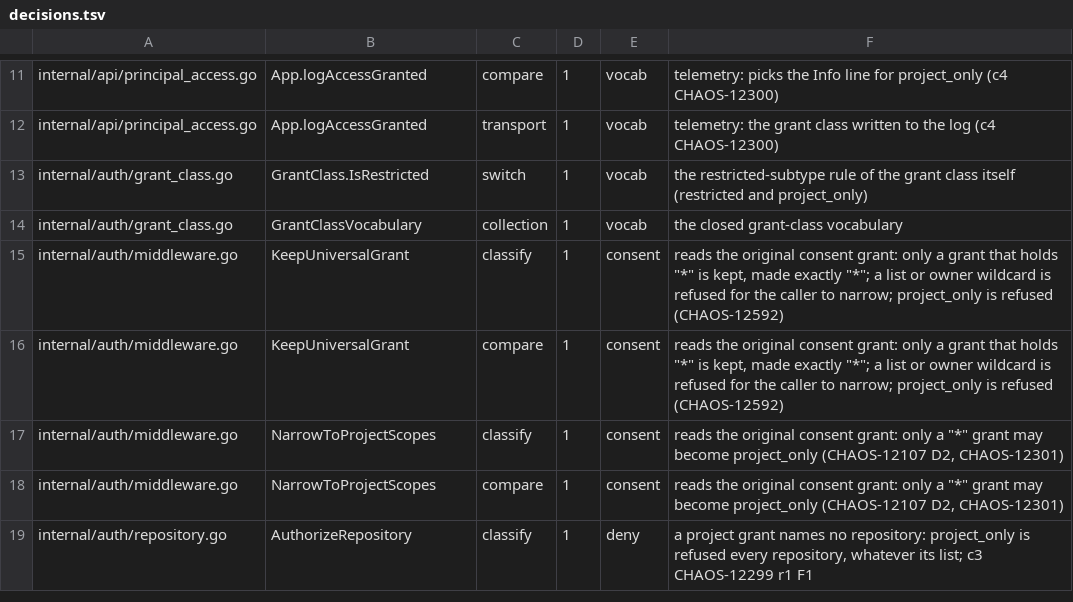
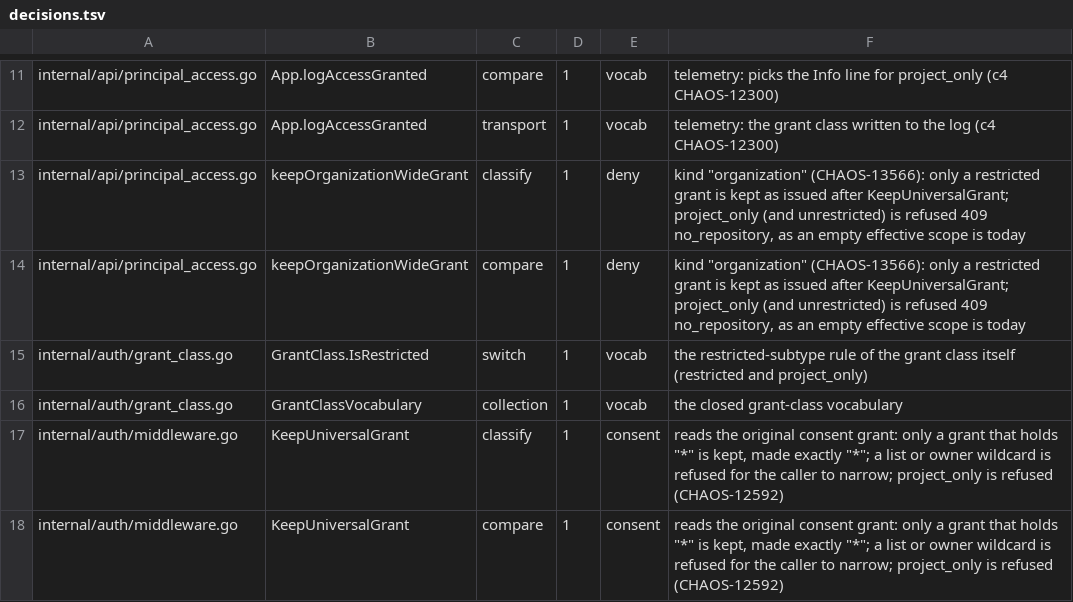
Before and after one commit to full-chaos/dev-health-acr, a TSV file: internal/cigates/grantclass/decisions.tsv, drawn as a sheet; only a part is shown, gaps mark what is left out; the shorter side is filled out with more unchanged rows.

Commit message:
chore(test): CHAOS-13566 record the grant-class decisions of the organization-kind gate

```diff
--- a/internal/cigates/grantclass/decisions.tsv
+++ b/internal/cigates/grantclass/decisions.tsv
@@ -12,2 +12,4 @@ internal/api/principal_access.go	App.logAccessGranted	compare	1	vocab	telemetry:
 internal/api/principal_access.go	App.logAccessGranted	transport	1	vocab	telemetry: the grant class written to the log (c4 CHAOS-12300)
+internal/api/principal_access.go	keepOrganizationWideGrant	classify	1	deny	kind "organization" (CHAOS-13566): only a restricted grant is kept as issued after KeepUniversalGrant; project_only (and unrestricted) is refused 409 no_repository, as an empty effective scope is today
+internal/api/principal_access.go	keepOrganizationWideGrant	compare	1	deny	kind "organization" (CHAOS-13566): only a restricted grant is kept as issued after KeepUniversalGrant; project_only (and unrestricted) is refused 409 no_repository, as an empty effective scope is today
 internal/auth/grant_class.go	GrantClass.IsRestricted	switch	1	vocab	the restricted-subtype rule of the grant class itself (restricted and project_only)
```
